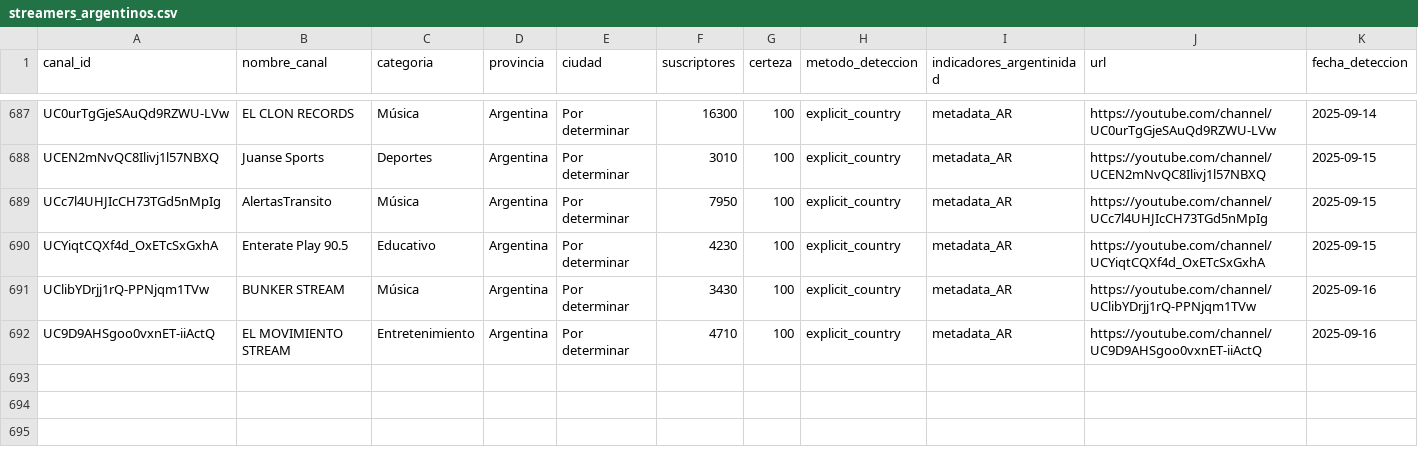
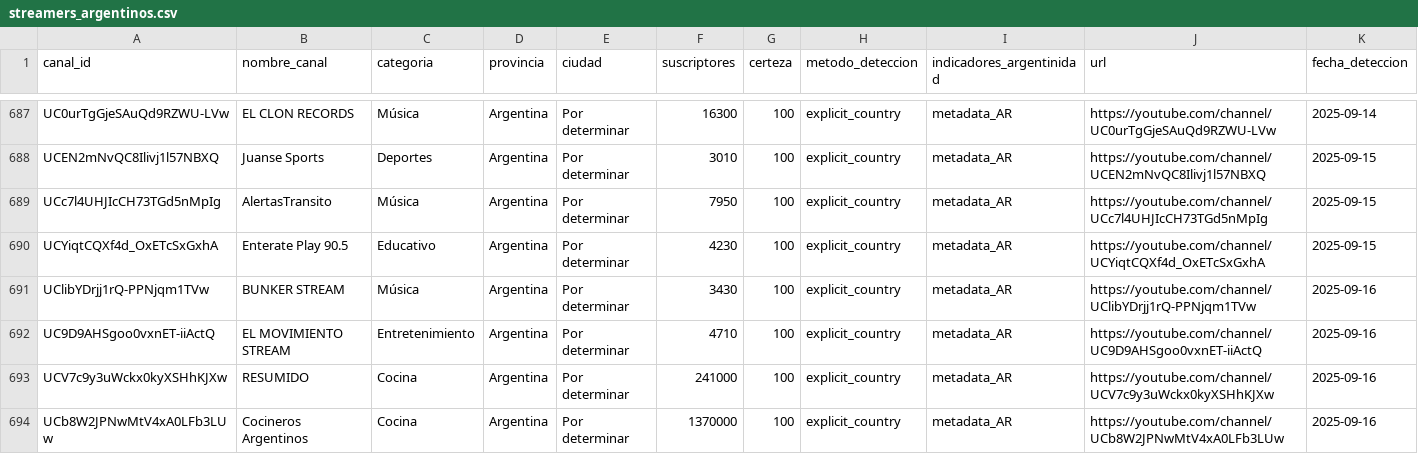
Before and after one commit to PobleteFerreira/cartografia-streaming-argentino-FULL, a CSV file: data/streamers_argentinos.csv, drawn as a sheet; only a part is shown, gaps mark what is left out; rows hold the shown columns only; the diff names each change by its address in the sheet, - before the commit and + after, or states it on an @@ line.

```diff
--- a/data/streamers_argentinos.csv
+++ b/data/streamers_argentinos.csv
+row 693: UCV7c9y3uWckx0kyXSHhKJXw | RESUMIDO | Cocina | Argentina | Por determinar | 241000 | 100 | explicit_country | metadata_AR | https://youtube.com/channel/UCV7c9y3uWckx0kyXSHhKJXw | 2025-09-16
+row 694: UCb8W2JPNwMtV4xA0LFb3LUw | Cocineros Argentinos | Cocina | Argentina | Por determinar | 1370000 | 100 | explicit_country | metadata_AR | https://youtube.com/channel/UCb8W2JPNwMtV4xA0LFb3LUw | 2025-09-16
```
